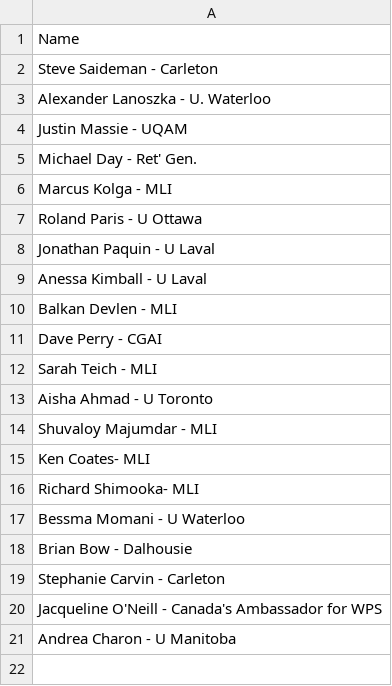
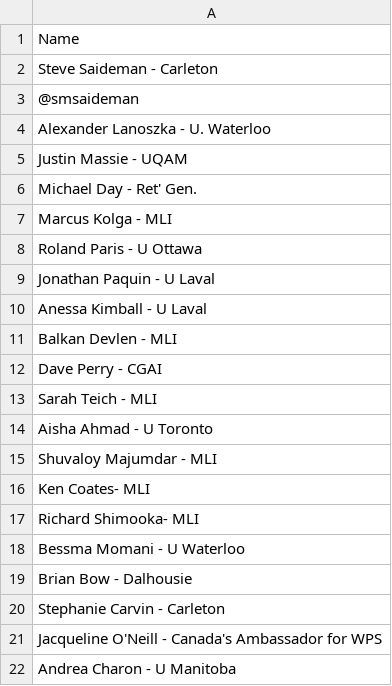
Before and after one commit to Jpskiy/Work-App, a CSV file: Excel data/Samplelist.csv, drawn as a sheet.

```diff
--- a/Excel data/Samplelist.csv
+++ b/Excel data/Samplelist.csv
@@ -2,2 +2,3 @@
 Steve Saideman - Carleton
+@smsaideman
 Alexander Lanoszka - U. Waterloo
```
Also changed, not shown: Excel data/bs4_final_new.csv.
